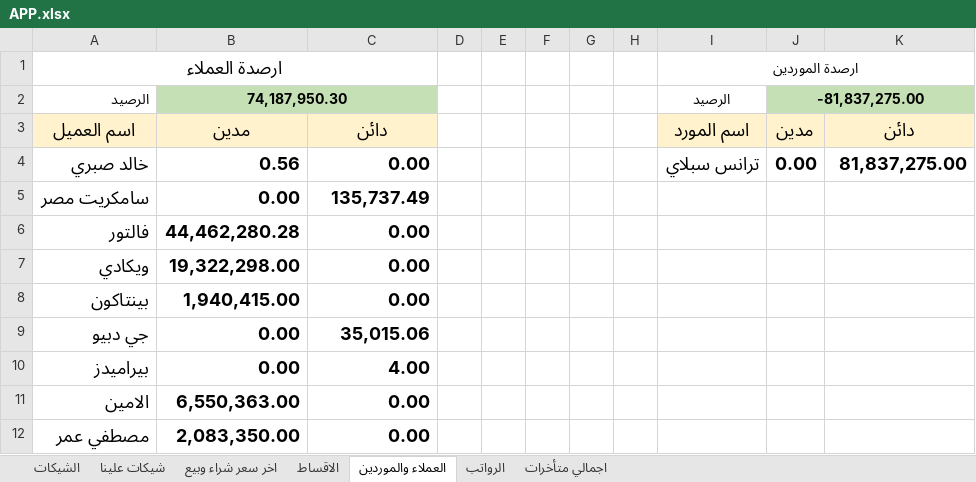
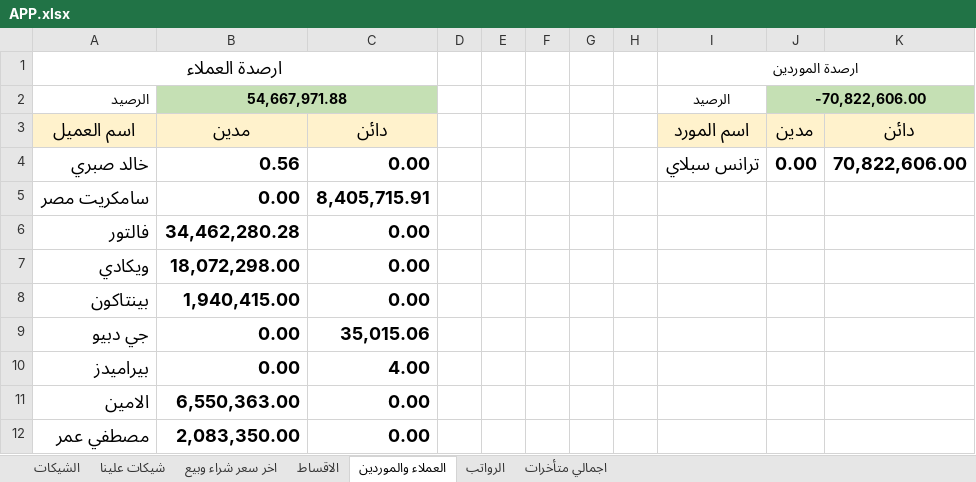
Before and after one commit to ah7306771-lang/ChillOut-Construction-app, an Excel workbook: APP.xlsx, sheet العملاء والموردين, drawn as a sheet; values as stored, in another font and other column widths than the file's, no borders; the diff names each change by its address in the sheet, - before the commit and + after, or states it on an @@ line.

```diff
--- a/APP.xlsx (sheet العملاء والموردين)
+++ b/APP.xlsx (sheet العملاء والموردين)
-B2: 74,187,950.30
+B2: 54,667,971.88
-J2: -81,837,275.00
+J2: -70,822,606.00
-K4: 81,837,275.00
+K4: 70,822,606.00
-C5: 135,737.49
+C5: 8,405,715.91
-B6: 44,462,280.28
+B6: 34,462,280.28
-B7: 19,322,298.00
+B7: 18,072,298.00
```
Also changed, not shown: sheet الاقساط, sheet شيكات علينا, sheet الشيكات, sheet اجمالي متأخرات, sheet اخر سعر شراء وبيع, 1 other file.
